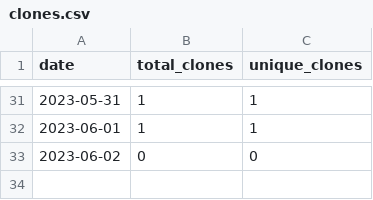
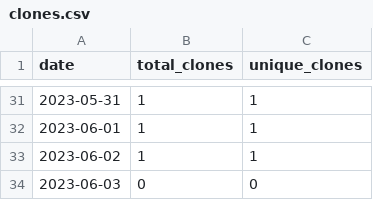
Before and after one commit to merrymitch/COMP5120, a CSV file: .traffic/clones.csv, drawn as a sheet; only a part is shown, gaps mark what is left out.

Commit message:
Updating repository traffic

```diff
--- a/.traffic/clones.csv
+++ b/.traffic/clones.csv
@@ -32,2 +32,3 @@ date,total_clones,unique_clones
 2023-06-01,1,1
-2023-06-02,0,0
+2023-06-02,1,1
+2023-06-03,0,0
```
Also changed, not shown: .traffic/views.csv, 3 other files.
